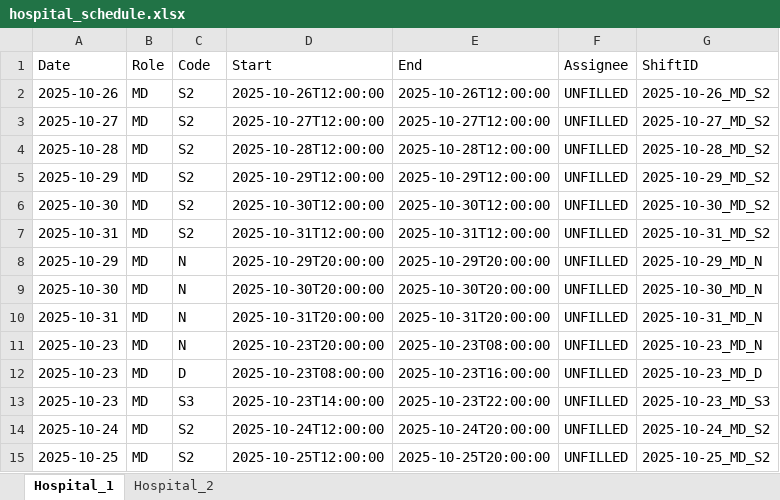
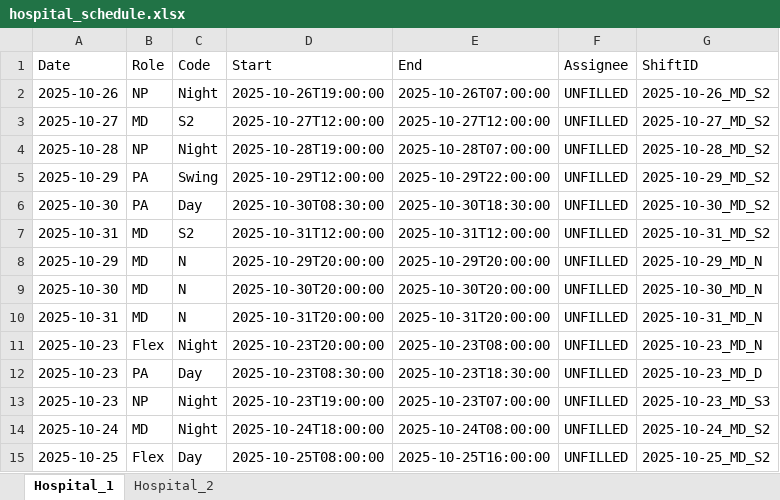
Before and after one commit to veektortee/scheduling-webapp, an Excel workbook: public/local-solver-package/Result_14/hospital_schedule.xlsx, sheet Hospital_1, drawn as a sheet; only a part is shown; values as stored, in another font and other column widths than the file's, no borders; the diff covers the shown part only; the diff names each change by its address in the sheet, - before the commit and + after, or states it on an @@ line.

```diff
--- a/public/local-solver-package/Result_14/hospital_schedule.xlsx (sheet Hospital_1)
+++ b/public/local-solver-package/Result_14/hospital_schedule.xlsx (sheet Hospital_1)
-B2 (Role): MD
+B2 (Role): NP
-C2 (Code): S2
+C2 (Code): Night
-D2 (Start): 2025-10-26T12:00:00
+D2 (Start): 2025-10-26T19:00:00
-E2 (End): 2025-10-26T12:00:00
+E2 (End): 2025-10-26T07:00:00
-B4 (Role): MD
+B4 (Role): NP
-C4 (Code): S2
+C4 (Code): Night
-D4 (Start): 2025-10-28T12:00:00
+D4 (Start): 2025-10-28T19:00:00
-E4 (End): 2025-10-28T12:00:00
+E4 (End): 2025-10-28T07:00:00
-B5:B6 (Role): MD
+B5:B6 (Role): PA
-C5 (Code): S2
+C5 (Code): Swing
-E5 (End): 2025-10-29T12:00:00
+E5 (End): 2025-10-29T22:00:00
-C6 (Code): S2
+C6 (Code): Day
-D6 (Start): 2025-10-30T12:00:00
+D6 (Start): 2025-10-30T08:30:00
-E6 (End): 2025-10-30T12:00:00
+E6 (End): 2025-10-30T18:30:00
-B11 (Role): MD
+B11 (Role): Flex
-C11 (Code): N
+C11 (Code): Night
-B12 (Role): MD
+B12 (Role): PA
-C12 (Code): D
+C12 (Code): Day
-D12 (Start): 2025-10-23T08:00:00
+D12 (Start): 2025-10-23T08:30:00
-E12 (End): 2025-10-23T16:00:00
+E12 (End): 2025-10-23T18:30:00
-B13 (Role): MD
+B13 (Role): NP
-C13 (Code): S3
+C13 (Code): Night
-D13 (Start): 2025-10-23T14:00:00
+D13 (Start): 2025-10-23T19:00:00
-E13 (End): 2025-10-23T22:00:00
+E13 (End): 2025-10-23T07:00:00
-C14 (Code): S2
+C14 (Code): Night
-D14 (Start): 2025-10-24T12:00:00
+D14 (Start): 2025-10-24T18:00:00
-E14 (End): 2025-10-24T20:00:00
+E14 (End): 2025-10-24T08:00:00
-B15 (Role): MD
+B15 (Role): Flex
-C15 (Code): S2
+C15 (Code): Day
-D15 (Start): 2025-10-25T12:00:00
+D15 (Start): 2025-10-25T08:00:00
-E15 (End): 2025-10-25T20:00:00
+E15 (End): 2025-10-25T16:00:00
```
Also changed, not shown: 31 edited cells elsewhere in this sheet, sheet Hospital_2, public/local-solver-package/Result_14/calendar.xlsx, public/local-solver-package/Result_14/schedules.xlsx, 15 other files.
